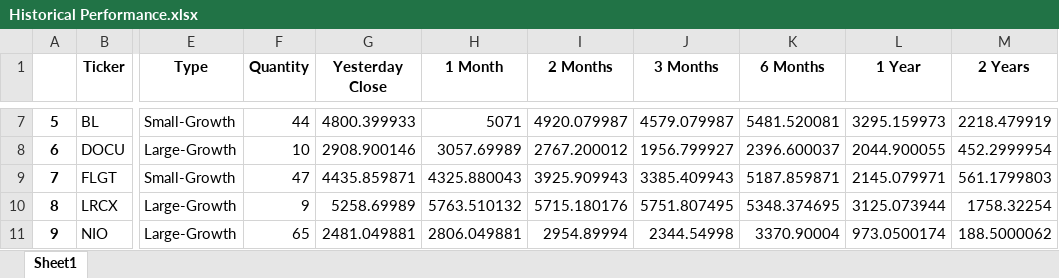
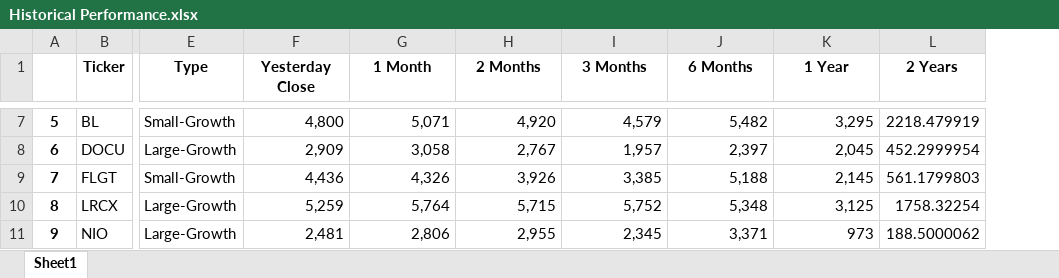
Before and after one commit to mrspiggot/Dash_Equity, an Excel workbook: assets/Historical Performance.xlsx, sheet Sheet1, drawn as a sheet; only a part is shown, gaps mark what is left out; values as stored, in another font and other column widths than the file's, no borders; removed rows and columns are numbered as before the commit, all else as after; the diff covers the shown part only; the diff names each change by its address in the sheet, - before the commit and + after, or states it on an @@ line.

```diff
--- a/assets/Historical Performance.xlsx (sheet Sheet1)
+++ b/assets/Historical Performance.xlsx (sheet Sheet1)
-column F (Quantity), rows 7-11: 44 | 10 | 47 | 9 | 65
-F7 (Yesterday Close): 4800.399933
+F7 (Yesterday Close): 4,800
-G7 (1 Month): 5071
+G7 (1 Month): 5,071
-H7 (2 Months): 4920.079987
+H7 (2 Months): 4,920
-I7 (3 Months): 4579.079987
+I7 (3 Months): 4,579
-J7 (6 Months): 5481.520081
+J7 (6 Months): 5,482
-K7 (1 Year): 3295.159973
+K7 (1 Year): 3,295
-F8 (Yesterday Close): 2908.900146
+F8 (Yesterday Close): 2,909
-G8 (1 Month): 3057.69989
+G8 (1 Month): 3,058
-H8 (2 Months): 2767.200012
+H8 (2 Months): 2,767
-I8 (3 Months): 1956.799927
+I8 (3 Months): 1,957
-J8 (6 Months): 2396.600037
+J8 (6 Months): 2,397
-K8 (1 Year): 2044.900055
+K8 (1 Year): 2,045
-F9 (Yesterday Close): 4435.859871
+F9 (Yesterday Close): 4,436
-G9 (1 Month): 4325.880043
+G9 (1 Month): 4,326
-H9 (2 Months): 3925.909943
+H9 (2 Months): 3,926
-I9 (3 Months): 3385.409943
+I9 (3 Months): 3,385
-J9 (6 Months): 5187.859871
+J9 (6 Months): 5,188
-K9 (1 Year): 2145.079971
+K9 (1 Year): 2,145
-F10 (Yesterday Close): 5258.69989
+F10 (Yesterday Close): 5,259
-G10 (1 Month): 5763.510132
+G10 (1 Month): 5,764
-H10 (2 Months): 5715.180176
+H10 (2 Months): 5,715
-I10 (3 Months): 5751.807495
+I10 (3 Months): 5,752
-J10 (6 Months): 5348.374695
+J10 (6 Months): 5,348
-K10 (1 Year): 3125.073944
+K10 (1 Year): 3,125
-F11 (Yesterday Close): 2481.049881
+F11 (Yesterday Close): 2,481
-G11 (1 Month): 2806.049881
+G11 (1 Month): 2,806
-H11 (2 Months): 2954.89994
+H11 (2 Months): 2,955
-I11 (3 Months): 2344.54998
+I11 (3 Months): 2,345
-J11 (6 Months): 3370.90004
+J11 (6 Months): 3,371
-K11 (1 Year): 973.0500174
+K11 (1 Year): 973
```
Also changed, not shown: 121 edited cells elsewhere in this sheet, 5 other files.
